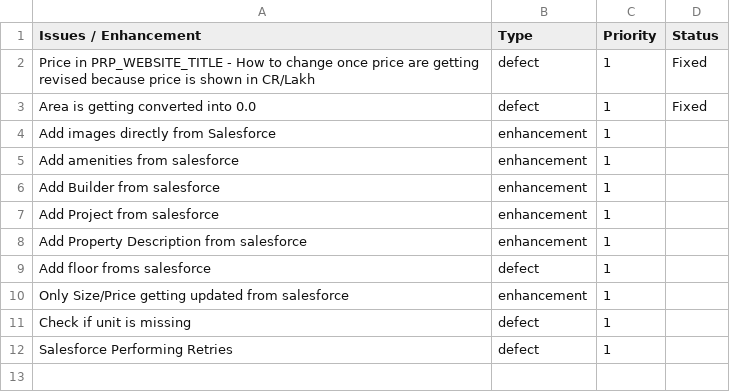
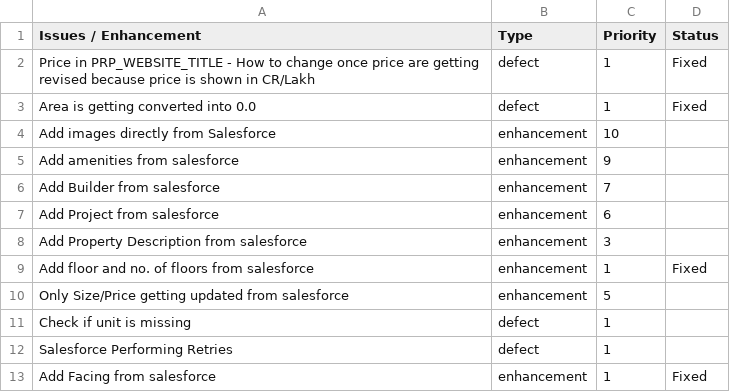
Before and after one commit to geekhitesh/sync-crm, a CSV file: Major Fixes.csv, drawn as a sheet.

Commit message:
fixes and enhancements

```diff
--- a/Major Fixes.csv
+++ b/Major Fixes.csv
@@ -3,10 +3,11 @@ Price in PRP_WEBSITE_TITLE - How to change once price are getting revised becaus
 Area is getting converted into 0.0,defect,1,Fixed
-Add images directly from Salesforce,enhancement,1,
-Add amenities from salesforce,enhancement,1,
-Add Builder from salesforce, enhancement,1,
-Add Project from salesforce,enhancement,1,
-Add Property Description from salesforce,enhancement,1,
-Add floor froms salesforce,defect,1,
-Only Size/Price getting updated from salesforce,enhancement,1,
+Add images directly from Salesforce,enhancement,10,
+Add amenities from salesforce,enhancement,9,
+Add Builder from salesforce, enhancement,7,
+Add Project from salesforce,enhancement,6,
+Add Property Description from salesforce,enhancement,3,
+Add floor and no. of floors from salesforce,enhancement,1,Fixed
+Only Size/Price getting updated from salesforce,enhancement,5,
 Check if unit is missing,defect,1,
 Salesforce Performing Retries,defect,1,
+Add Facing from salesforce,enhancement,1,Fixed
```
Also changed, not shown: 3 other files.
